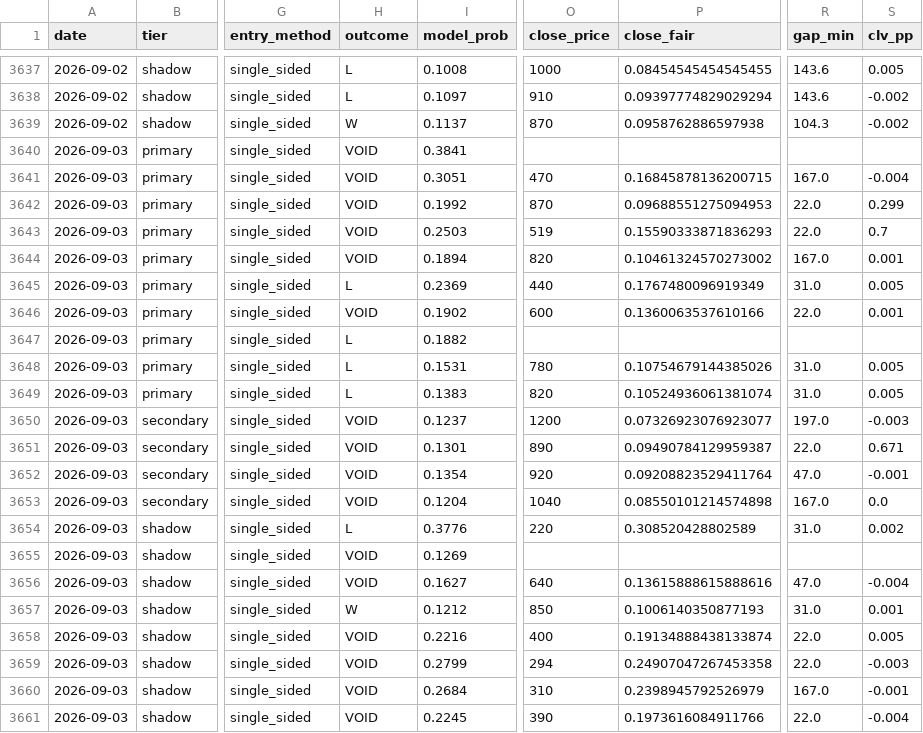
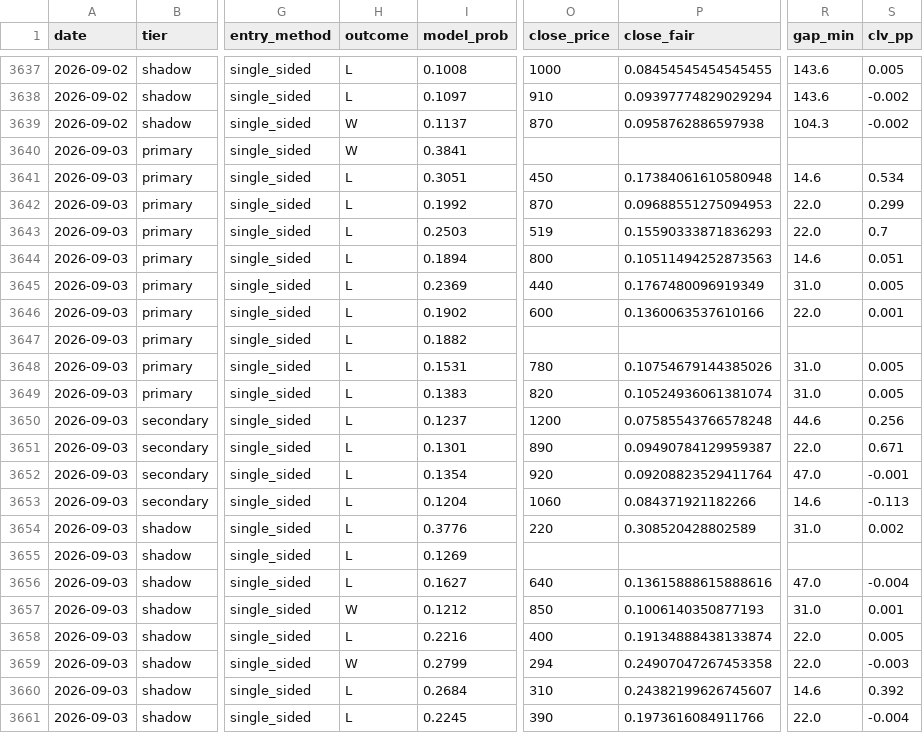
Before and after one commit to mtampellini/MLB-Home-Runs, a CSV file: backend/data/processed/clv_recovered.csv, drawn as a sheet; only a part is shown, gaps mark what is left out; the diff names each change by its address in the sheet, - before the commit and + after, or states it on an @@ line.

```diff
--- a/backend/data/processed/clv_recovered.csv
+++ b/backend/data/processed/clv_recovered.csv
-H3640 (outcome): VOID
+H3640 (outcome): W
-H3641:H3644 (outcome): VOID
+H3641:H3644 (outcome): L
-O3641 (close_price): 470
+O3641 (close_price): 450
-P3641 (close_fair): 0.16845878136200715
+P3641 (close_fair): 0.17384061610580948
-R3641 (gap_min): 167.0
+R3641 (gap_min): 14.6
-S3641 (clv_pp): -0.004
+S3641 (clv_pp): 0.534
-O3644 (close_price): 820
+O3644 (close_price): 800
-P3644 (close_fair): 0.10461324570273002
+P3644 (close_fair): 0.10511494252873563
-R3644 (gap_min): 167.0
+R3644 (gap_min): 14.6
-S3644 (clv_pp): 0.001
+S3644 (clv_pp): 0.051
-H3646 (outcome): VOID
+H3646 (outcome): L
-H3650:H3653 (outcome): VOID
+H3650:H3653 (outcome): L
-P3650 (close_fair): 0.07326923076923077
+P3650 (close_fair): 0.07585543766578248
-R3650 (gap_min): 197.0
+R3650 (gap_min): 44.6
-S3650 (clv_pp): -0.003
+S3650 (clv_pp): 0.256
-O3653 (close_price): 1040
+O3653 (close_price): 1060
-P3653 (close_fair): 0.08550101214574898
+P3653 (close_fair): 0.084371921182266
-R3653 (gap_min): 167.0
+R3653 (gap_min): 14.6
-S3653 (clv_pp): 0.0
+S3653 (clv_pp): -0.113
-H3655:H3656 (outcome): VOID
+H3655:H3656 (outcome): L
-H3658 (outcome): VOID
+H3658 (outcome): L
-H3659 (outcome): VOID
+H3659 (outcome): W
-H3660:H3661 (outcome): VOID
+H3660:H3661 (outcome): L
-P3660 (close_fair): 0.2398945792526979
+P3660 (close_fair): 0.24382199626745607
-R3660 (gap_min): 167.0
+R3660 (gap_min): 14.6
-S3660 (clv_pp): -0.001
+S3660 (clv_pp): 0.392
```
Also changed, not shown: 3 other files.
